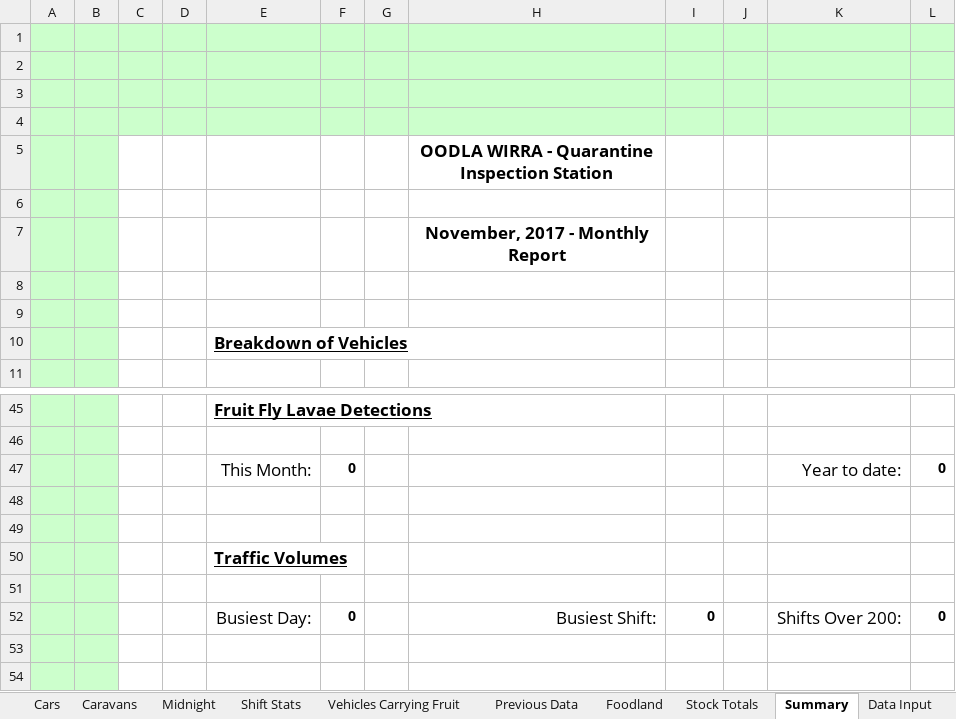
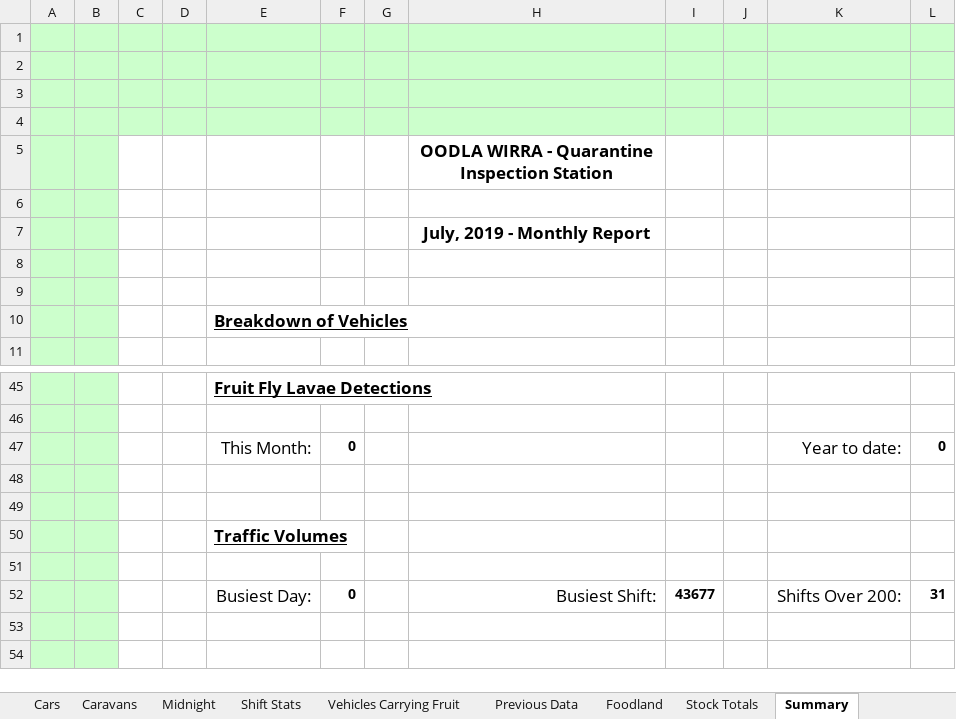
Before and after one commit to Blackpotch/MonthlyReport, an Excel workbook: MonthlyReport.xlsm, sheet Summary, drawn as a sheet; only a part is shown, gaps mark what is left out; values as stored, in another font and other column widths than the file's, no borders; the diff names each change by its address in the sheet, - before the commit and + after, or states it on an @@ line.

```diff
--- a/MonthlyReport.xlsm (sheet Summary)
+++ b/MonthlyReport.xlsm (sheet Summary)
@@ sheet tab hidden: Data Input @@
-H7: November, 2017 - Monthly Report
+H7: July, 2019 - Monthly Report
-I52: 0
+I52: 43677
-L52: 0
+L52: 31
```
Also changed, not shown: sheet Shift Stats, sheet Stock Totals, sheet Commercial Vehicles, sheet Vehicles Carrying Fruit, sheet Caravans, sheet Cars, 2 more sheets, charts or pictures, 1 other file.
